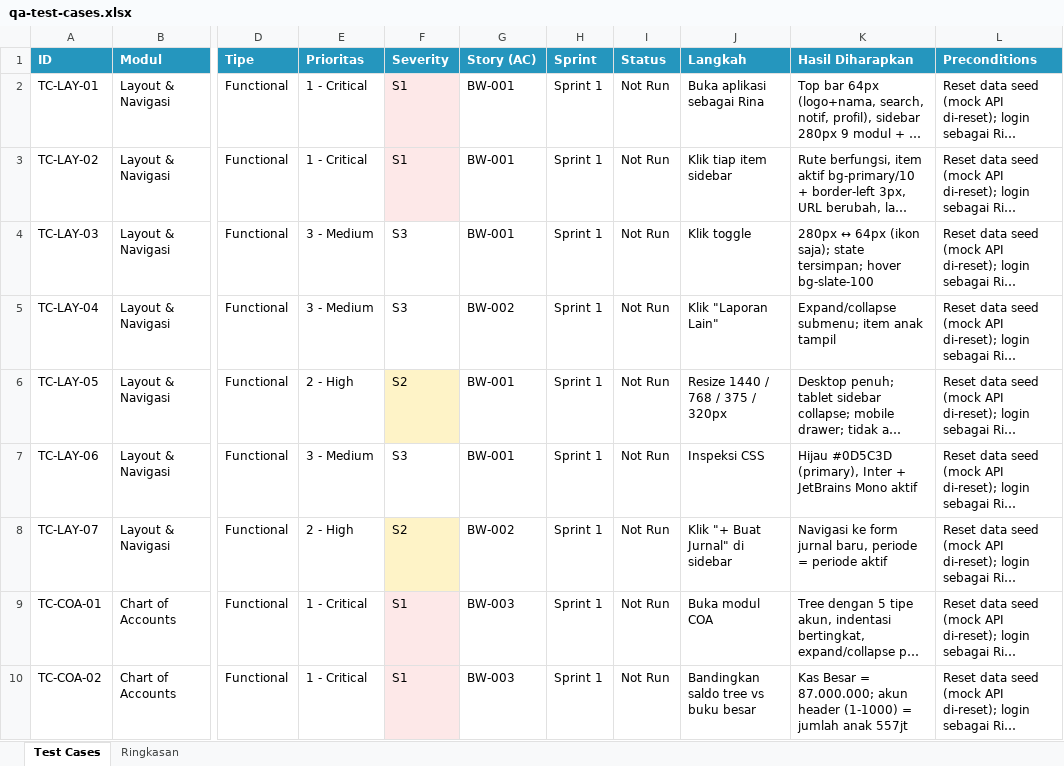
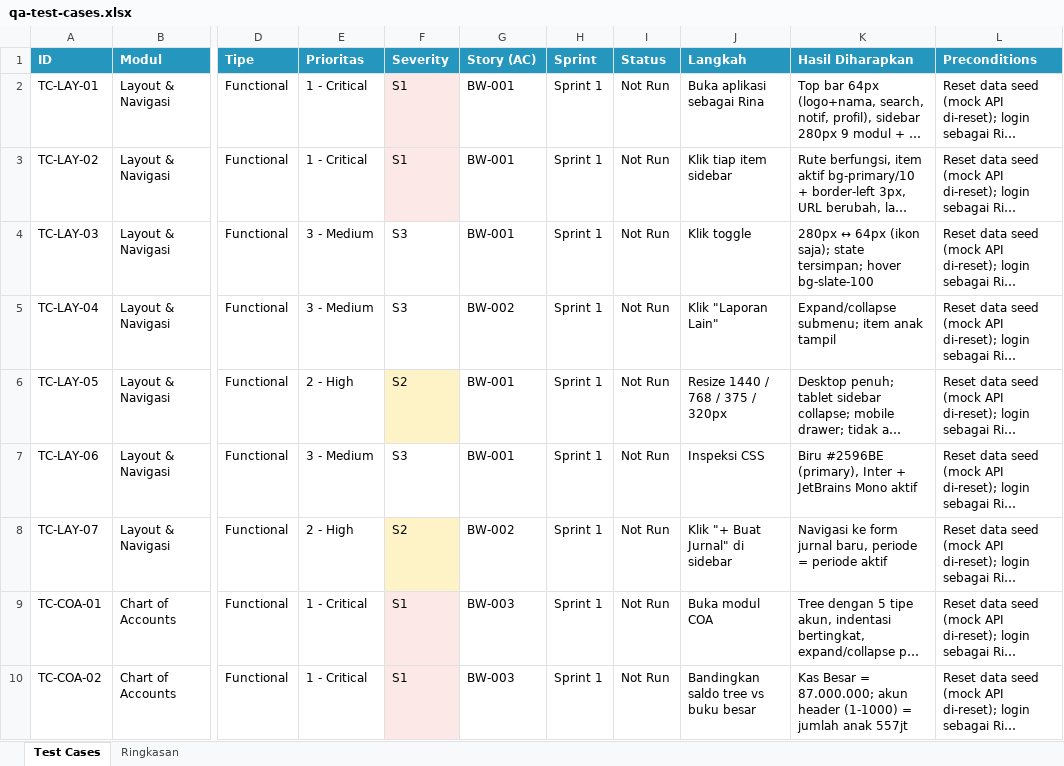
Before and after one commit to appsheetindonesia/Accounting-Software, an Excel workbook: qa-test-cases.xlsx, sheet Test Cases, drawn as a sheet; only a part is shown, gaps mark what is left out; long unchanged cells end in …; values as stored, in another font and other column widths than the file's, no borders; the diff names each change by its address in the sheet, - before the commit and + after, or states it on an @@ line.

Commit message:
feat: halaman login + refresh token, integration test MSW, sinkronisasi branding
- Halaman login sungguhan (POST /auth/login, bukan auto-login demo) dengan
  session persist + logout; token refresh otomatis saat 401 (/auth/refresh)
- Integration test MSW (posting → reverse, 422/409/401/refresh) tanpa server
- Sinkronisasi nama produk BukuWarung Akuntansi → Appsheet Accounting Journal
  dan tema hijau #0D5C3D → biru #2596BE di semua dokumen PRD/API/TRD/Pitch

```diff
--- a/qa-test-cases.xlsx (sheet Test Cases)
+++ b/qa-test-cases.xlsx (sheet Test Cases)
-K7 (Hasil Diharapkan): Hijau #0D5C3D (primary), Inter…
+K7 (Hasil Diharapkan): Biru #2596BE (primary), Inter…
```
Also changed, not shown: 33 other files.
